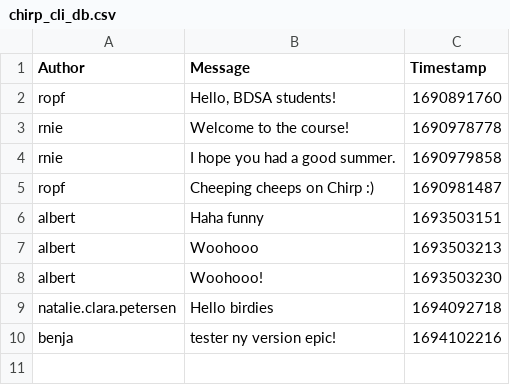
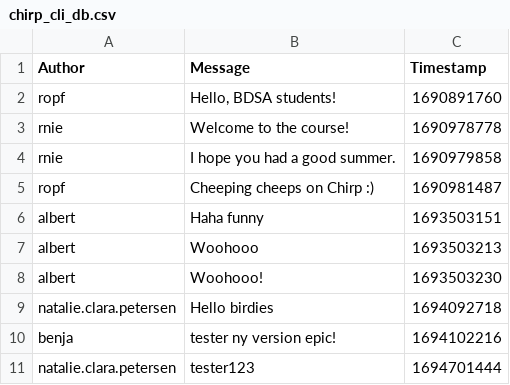
Before and after one commit to ITU-BDSA23-GROUP3/Chirp, a CSV file: data/chirp_cli_db.csv, drawn as a sheet.

```diff
--- a/data/chirp_cli_db.csv
+++ b/data/chirp_cli_db.csv
@@ -10 +10,2 @@ natalie.clara.petersen,"Hello birdies",1694092718
 benja,tester ny version epic!,1694102216
+natalie.clara.petersen,tester123,1694701444
```
Also changed, not shown: 2 other files.
